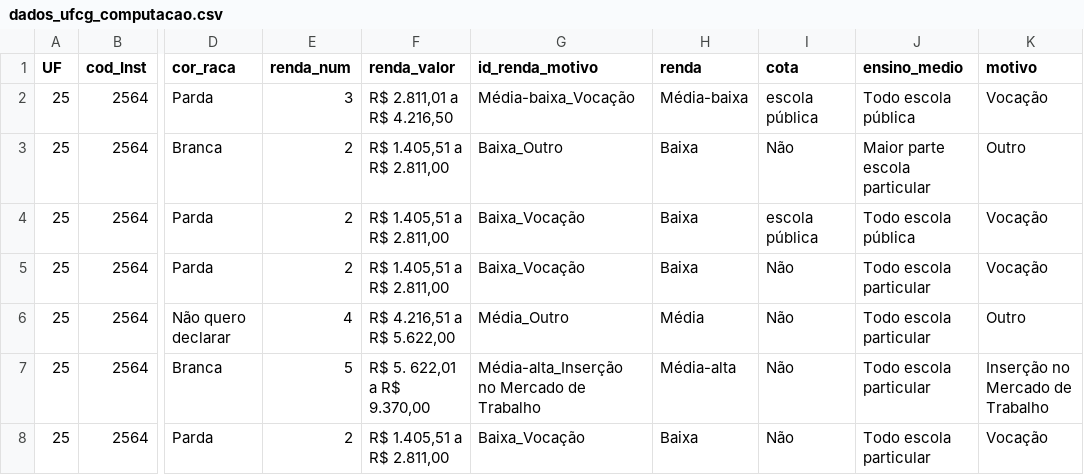
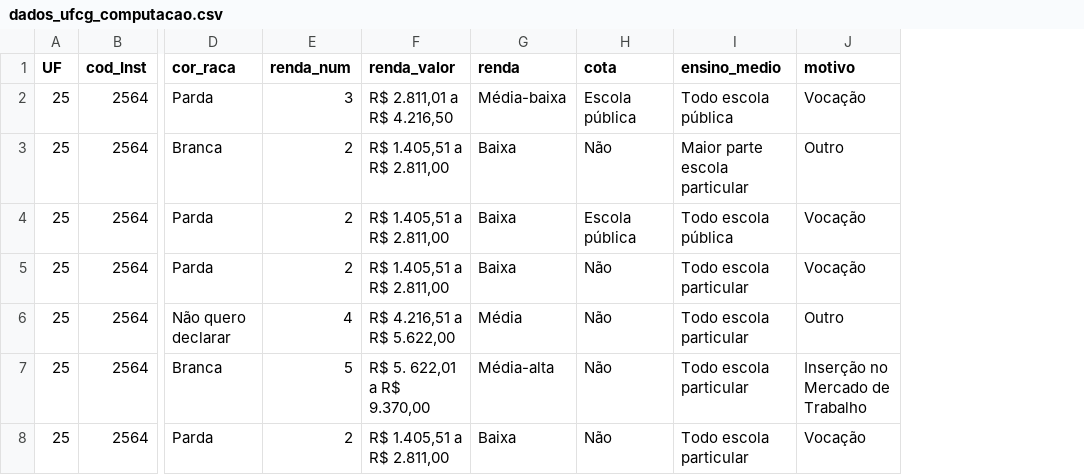
Before and after one commit to gileadekelvin/enade-vis, a CSV file: data/dados_ufcg_computacao.csv, drawn as a sheet; only a part is shown, gaps mark what is left out; removed rows and columns are numbered as before the commit, all else as after; the diff covers the shown part only; the diff names each change by its address in the sheet, - before the commit and + after, or states it on an @@ line.

Commit message:
Atualiza valores para códigos da coluna de políticas afirmativas

```diff
--- a/data/dados_ufcg_computacao.csv
+++ b/data/dados_ufcg_computacao.csv
-column G (id_renda_motivo), rows 2-8: Média-baixa_Vocação | Baixa_Outro | Baixa_Vocação | Baixa_Vocação | Média_Outro | Média-alta_Inserção no Mercado de Trabalho | Baixa_Vocação
-H2 (cota): escola pública
+H2 (cota): Escola pública
-H4 (cota): escola pública
+H4 (cota): Escola pública
```
Also changed, not shown: 6 edited cells elsewhere in this file, 1 other file.
